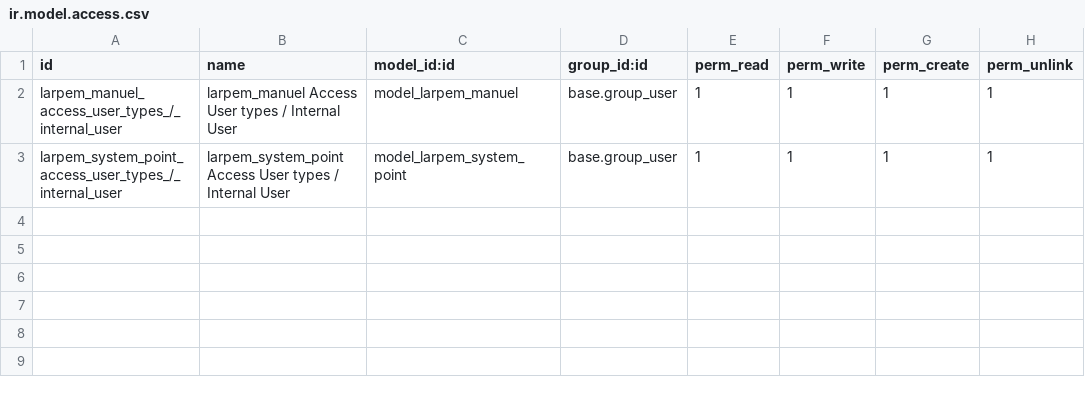
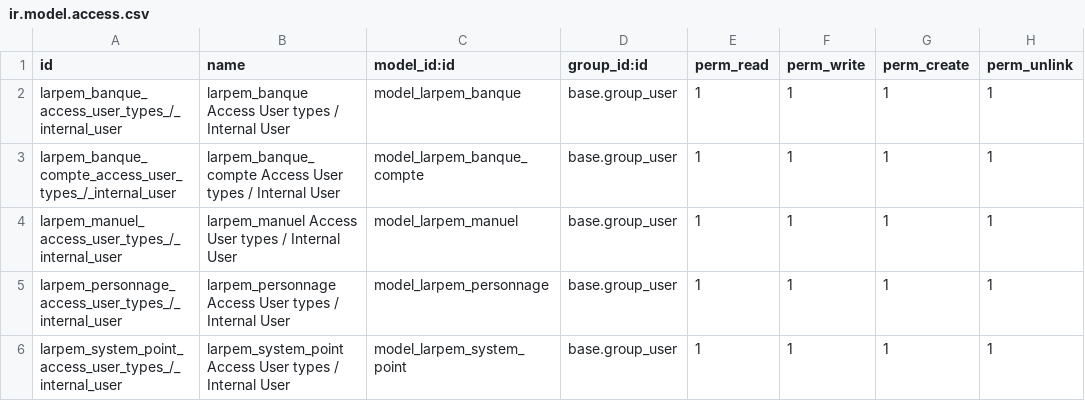
Before and after one commit to larpem/erplibre_larpem_addons, a CSV file: larpem/security/ir.model.access.csv, drawn as a sheet; the diff names each change by its address in the sheet, - before the commit and + after, or states it on an @@ line.

Commit message:
[ADD] larpem: model banque, banque_compte, personnage - update all with cg

```diff
--- a/larpem/security/ir.model.access.csv
+++ b/larpem/security/ir.model.access.csv
+row 2: larpem_banque_access_user_types_/_internal_user | larpem_banque Access User types / Internal User | model_larpem_banque | base.group_user | 1 | 1 | 1 | 1
+row 3: larpem_banque_compte_access_user_types_/_internal_user | larpem_banque_compte Access User types / Internal User | model_larpem_banque_compte | base.group_user | 1 | 1 | 1 | 1
+row 5: larpem_personnage_access_user_types_/_internal_user | larpem_personnage Access User types / Internal User | model_larpem_personnage | base.group_user | 1 | 1 | 1 | 1
```
Also changed, not shown: 15 other files.
